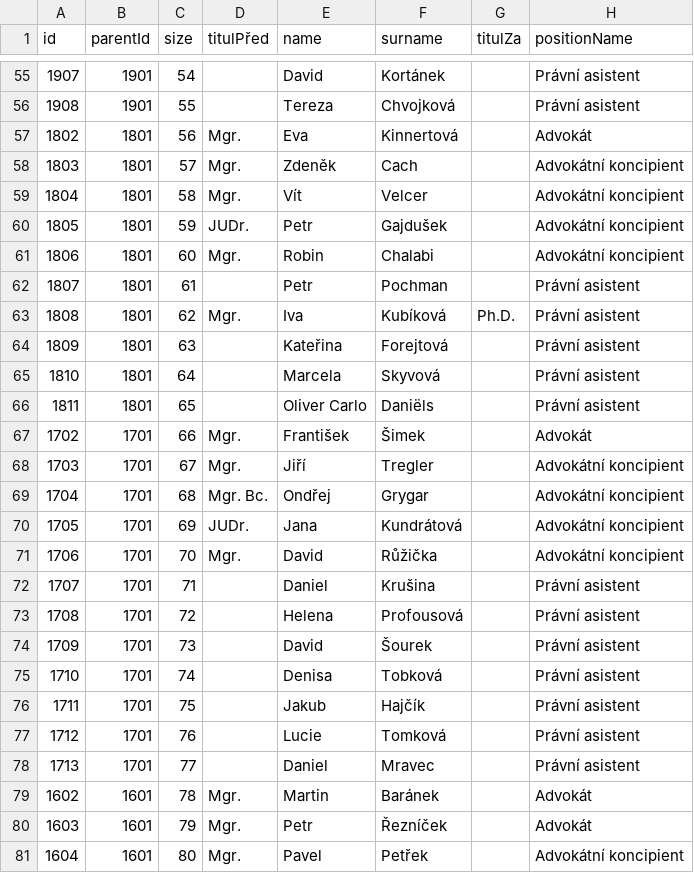
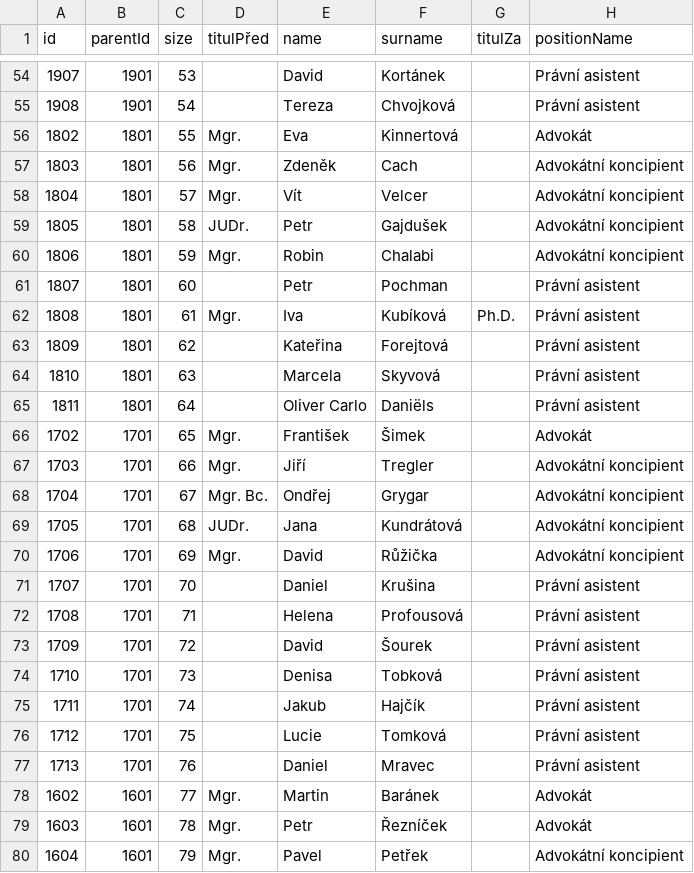
Before and after one commit to vlastavcode/orgchart, a CSV file: orgchart.csv, drawn as a sheet; only a part is shown, gaps mark what is left out; addresses are those after the commit; the diff covers the shown part only; the diff names each change by its address in the sheet, - before the commit and + after, or states it on an @@ line.

```diff
--- a/orgchart.csv
+++ b/orgchart.csv
-C54 (size): 54
+C54 (size): 53
-C55 (size): 55
+C55 (size): 54
-C56 (size): 56
+C56 (size): 55
-C57 (size): 57
+C57 (size): 56
-C58 (size): 58
+C58 (size): 57
-C59 (size): 59
+C59 (size): 58
-C60 (size): 60
+C60 (size): 59
-C61 (size): 61
+C61 (size): 60
-C62 (size): 62
+C62 (size): 61
-C63 (size): 63
+C63 (size): 62
-C64 (size): 64
+C64 (size): 63
-C65 (size): 65
+C65 (size): 64
-C66 (size): 66
+C66 (size): 65
-C67 (size): 67
+C67 (size): 66
-C68 (size): 68
+C68 (size): 67
-C69 (size): 69
+C69 (size): 68
-C70 (size): 70
+C70 (size): 69
-C71 (size): 71
+C71 (size): 70
-C72 (size): 72
+C72 (size): 71
-C73 (size): 73
+C73 (size): 72
-C74 (size): 74
+C74 (size): 73
-C75 (size): 75
+C75 (size): 74
-C76 (size): 76
+C76 (size): 75
-C77 (size): 77
+C77 (size): 76
-C78 (size): 78
+C78 (size): 77
-C79 (size): 79
+C79 (size): 78
-C80 (size): 80
+C80 (size): 79
```
Also changed, not shown: 1 added row, 1 removed row and 80 edited cells elsewhere in this file.
